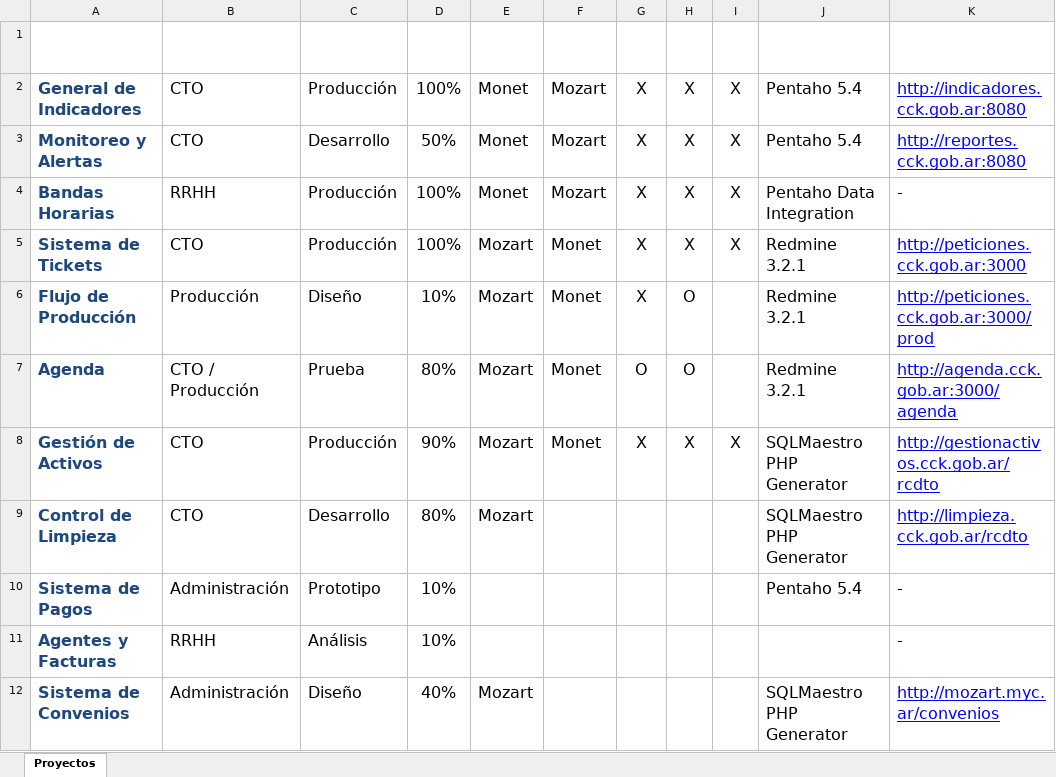
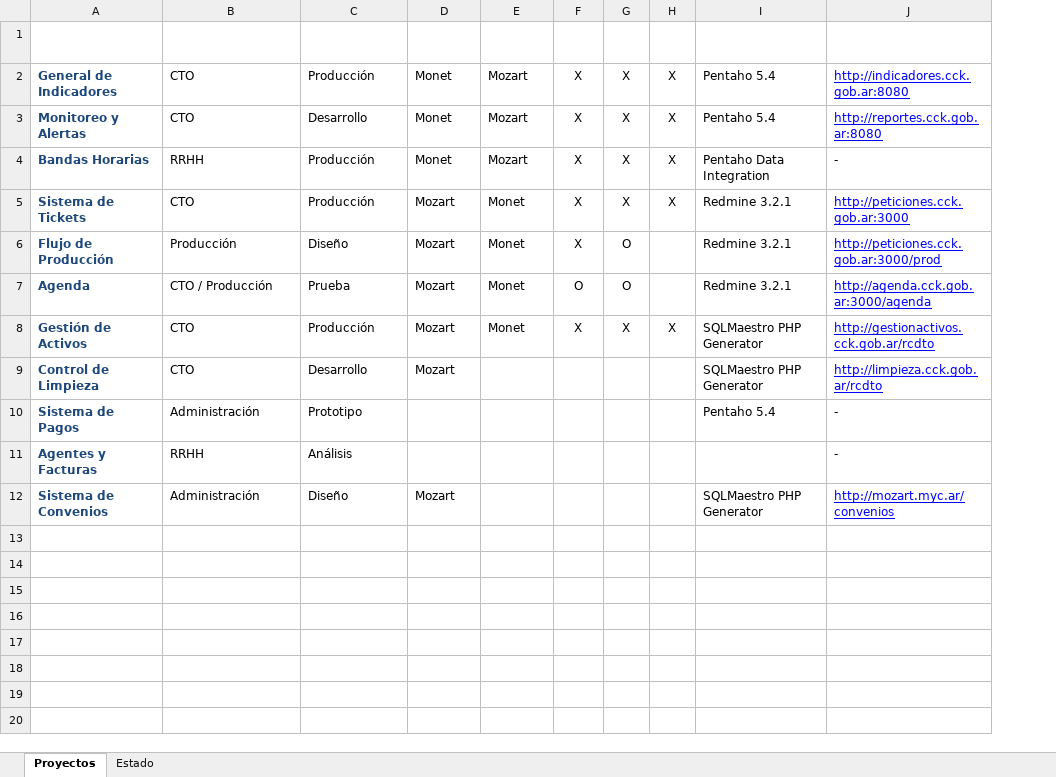
Before and after one commit to jsrxar/dge, an Excel workbook: 3-tecnologia/3-proyecto/Proyectos.xlsx, sheet Proyectos, drawn as a sheet; values as stored, in another font and other column widths than the file's, no borders; table styles not drawn; removed rows and columns are numbered as before the commit, all else as after; the diff names each change by its address in the sheet, - before the commit and + after, or states it on an @@ line.

Commit message:
Fechas de proyectos

```diff
--- a/3-tecnologia/3-proyecto/Proyectos.xlsx (sheet Proyectos)
+++ b/3-tecnologia/3-proyecto/Proyectos.xlsx (sheet Proyectos)
+sheet tab: Estado
-column D (Av), rows 2-12: 100% | 50% | 100% | 100% | 10% | 80% | 90% | 80% | 10% | 10% | 40%
@@ A1:C12 text size: smaller @@
@@ D1:J5 text size: smaller @@
@@ D6:G7 text size: smaller @@
@@ I6:J7 text size: smaller @@
@@ D8:J8 text size: smaller @@
@@ D9 text size: smaller @@
@@ I9:J10 text size: smaller @@
@@ J11 text size: smaller @@
@@ D12 text size: smaller @@
@@ I12:J12 text size: smaller @@
```
